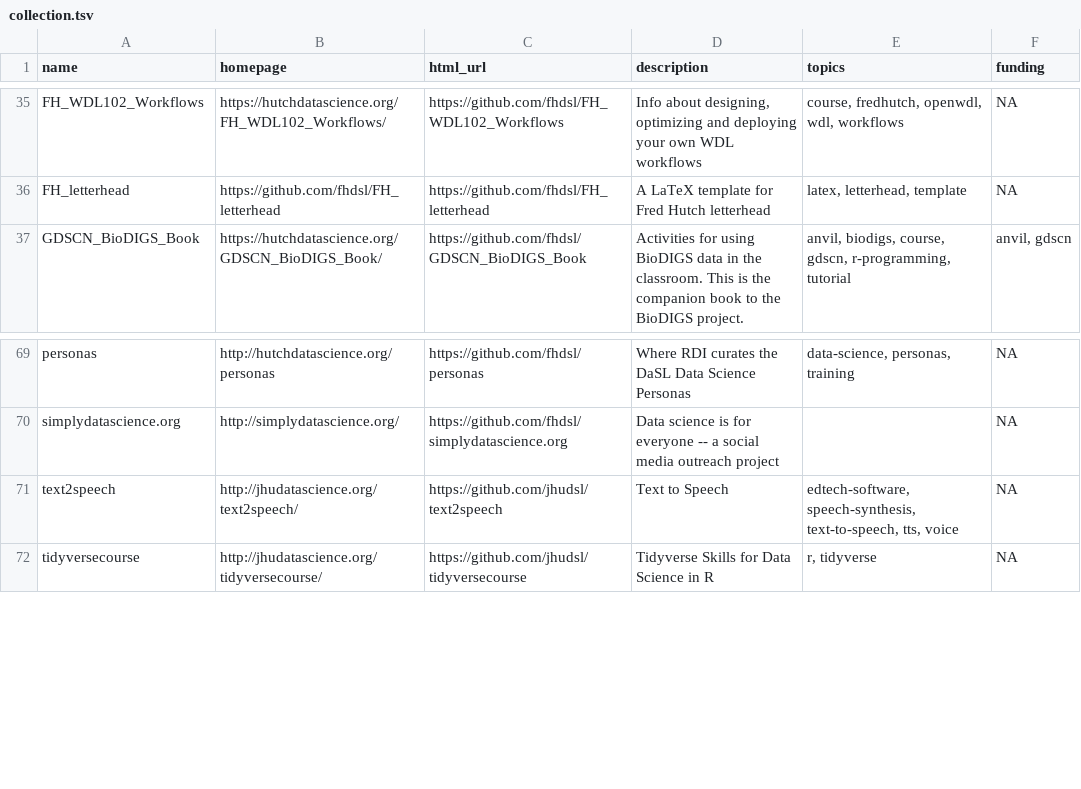
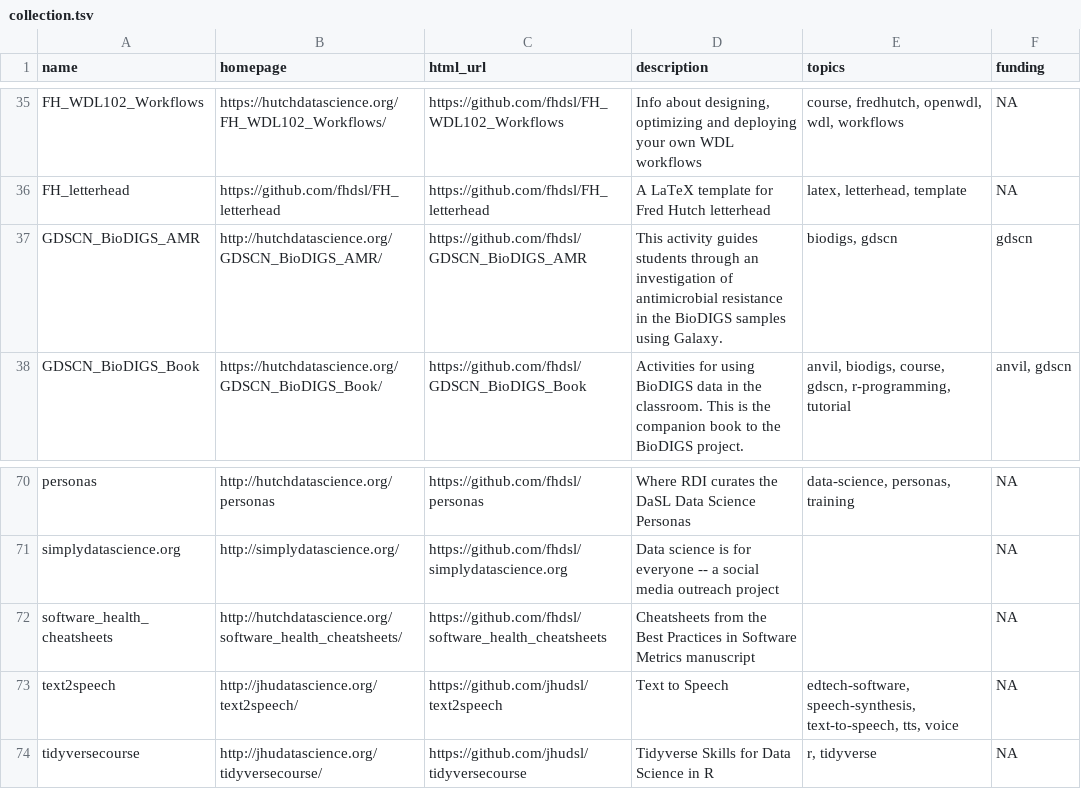
Before and after one commit to fhdsl/DaSL_Collection, a TSV file: resources/collection.tsv, drawn as a sheet; only a part is shown, gaps mark what is left out.

Commit message:
Add collection file

```diff
--- a/resources/collection.tsv
+++ b/resources/collection.tsv
@@ -36,2 +36,3 @@ FH_WDL102_Workflows	https://hutchdatascience.org/FH_WDL102_Workflows/	https://gi
 FH_letterhead	https://github.com/fhdsl/FH_letterhead	https://github.com/fhdsl/FH_letterhead	A LaTeX template for Fred Hutch letterhead	latex, letterhead, template	NA
+GDSCN_BioDIGS_AMR	http://hutchdatascience.org/GDSCN_BioDIGS_AMR/	https://github.com/fhdsl/GDSCN_BioDIGS_AMR	This activity guides students through an investigation of antimicrobial resistance in the BioDIGS samples using Galaxy.	biodigs, gdscn	gdscn
 GDSCN_BioDIGS_Book	https://hutchdatascience.org/GDSCN_BioDIGS_Book/	https://github.com/fhdsl/GDSCN_BioDIGS_Book	Activities for using BioDIGS data in the classroom. This is the companion book to the BioDIGS project.	anvil, biodigs, course, gdscn, r-programming, tutorial	anvil, gdscn
@@ -70,2 +71,3 @@ personas	http://hutchdatascience.org/personas	https://github.com/fhdsl/personas
 simplydatascience.org	http://simplydatascience.org/	https://github.com/fhdsl/simplydatascience.org	Data science is for everyone -- a social media outreach project		NA
+software_health_cheatsheets	http://hutchdatascience.org/software_health_cheatsheets/	https://github.com/fhdsl/software_health_cheatsheets	Cheatsheets from the Best Practices in Software Metrics manuscript		NA
 text2speech	http://jhudatascience.org/text2speech/	https://github.com/jhudsl/text2speech	Text to Speech	edtech-software, speech-synthesis, text-to-speech, tts, voice	NA
```
